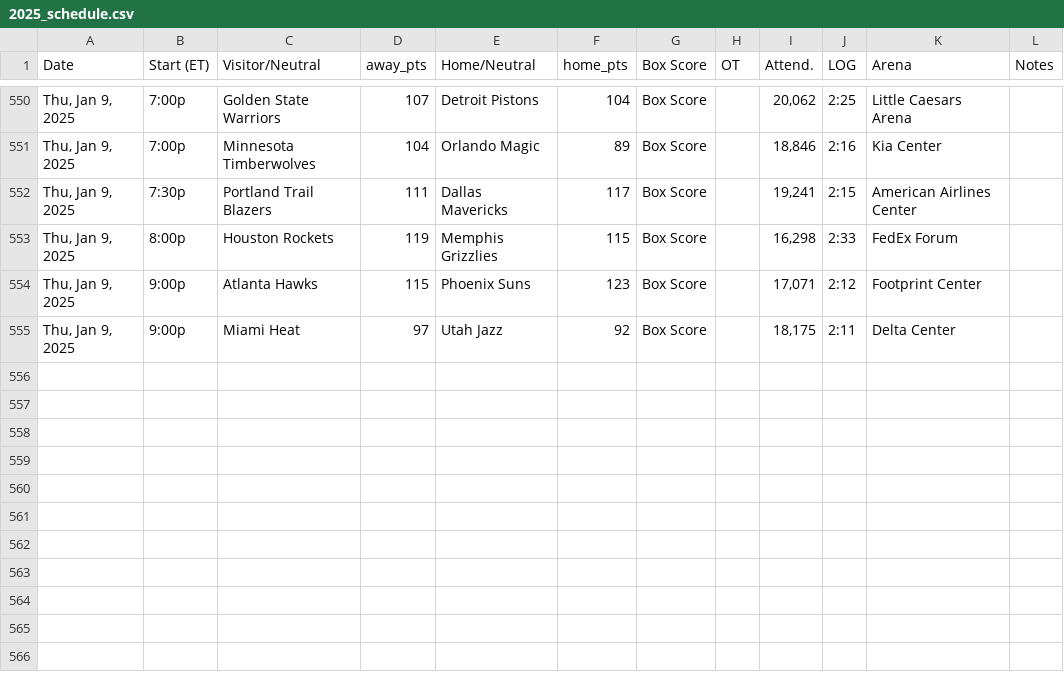
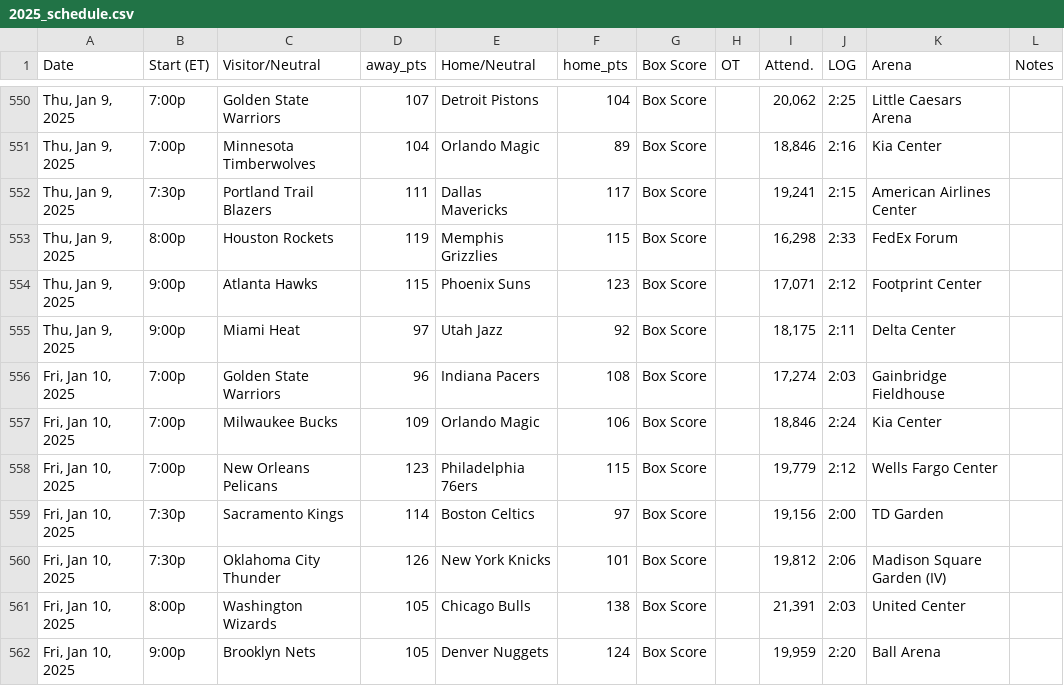
Before and after one commit to marklisi1/nba-elo, a CSV file: 2025_schedule.csv, drawn as a sheet; only a part is shown, gaps mark what is left out.

```diff
--- a/2025_schedule.csv
+++ b/2025_schedule.csv
@@ -555 +555,8 @@ Date,Start (ET),Visitor/Neutral,away_pts,Home/Neutral,home_pts,Box Score,OT,Atte
 "Thu, Jan 9, 2025",9:00p,Miami Heat,97,Utah Jazz,92,Box Score,,"18,175",2:11,Delta Center,
+"Fri, Jan 10, 2025",7:00p,Golden State Warriors,96,Indiana Pacers,108,Box Score,,"17,274",2:03,Gainbridge Fieldhouse,
+"Fri, Jan 10, 2025",7:00p,Milwaukee Bucks,109,Orlando Magic,106,Box Score,,"18,846",2:24,Kia Center,
+"Fri, Jan 10, 2025",7:00p,New Orleans Pelicans,123,Philadelphia 76ers,115,Box Score,,"19,779",2:12,Wells Fargo Center,
+"Fri, Jan 10, 2025",7:30p,Sacramento Kings,114,Boston Celtics,97,Box Score,,"19,156",2:00,TD Garden,
+"Fri, Jan 10, 2025",7:30p,Oklahoma City Thunder,126,New York Knicks,101,Box Score,,"19,812",2:06,Madison Square Garden (IV),
+"Fri, Jan 10, 2025",8:00p,Washington Wizards,105,Chicago Bulls,138,Box Score,,"21,391",2:03,United Center,
+"Fri, Jan 10, 2025",9:00p,Brooklyn Nets,105,Denver Nuggets,124,Box Score,,"19,959",2:20,Ball Arena,
```
